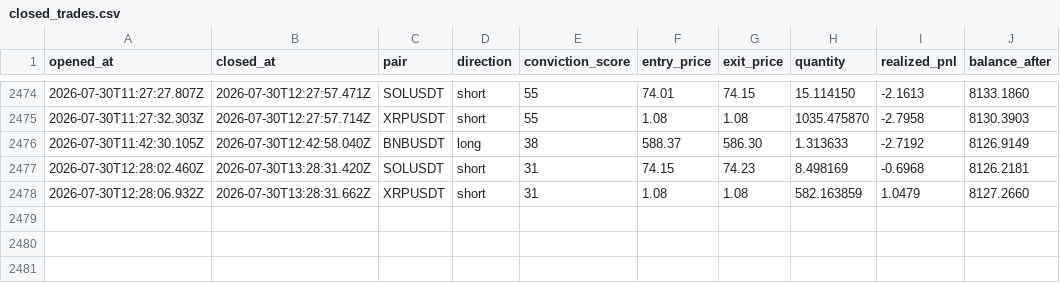
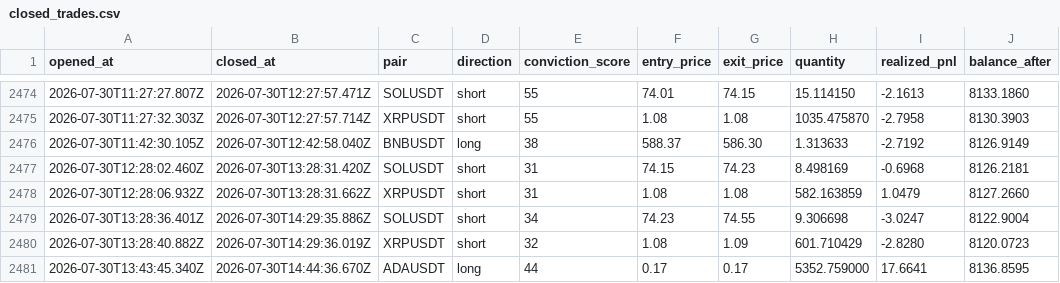
Before and after one commit to wisdomkings001/continuity, a CSV file: agent/data/closed_trades.csv, drawn as a sheet; only a part is shown, gaps mark what is left out; the diff names each change by its address in the sheet, - before the commit and + after, or states it on an @@ line.

Commit message:
Continuity P&L sync — 2026-07-30T15:29:36.173Z

```diff
--- a/agent/data/closed_trades.csv
+++ b/agent/data/closed_trades.csv
+row 2479: 2026-07-30T13:28:36.401Z | 2026-07-30T14:29:35.886Z | SOLUSDT | short | 34 | 74.23 | 74.55 | 9.306698 | -3.0247 | 8122.9004
+row 2480: 2026-07-30T13:28:40.882Z | 2026-07-30T14:29:36.019Z | XRPUSDT | short | 32 | 1.08 | 1.09 | 601.710429 | -2.8280 | 8120.0723
+row 2481: 2026-07-30T13:43:45.340Z | 2026-07-30T14:44:36.670Z | ADAUSDT | long | 44 | 0.17 | 0.17 | 5352.759000 | 17.6641 | 8136.8595
```
